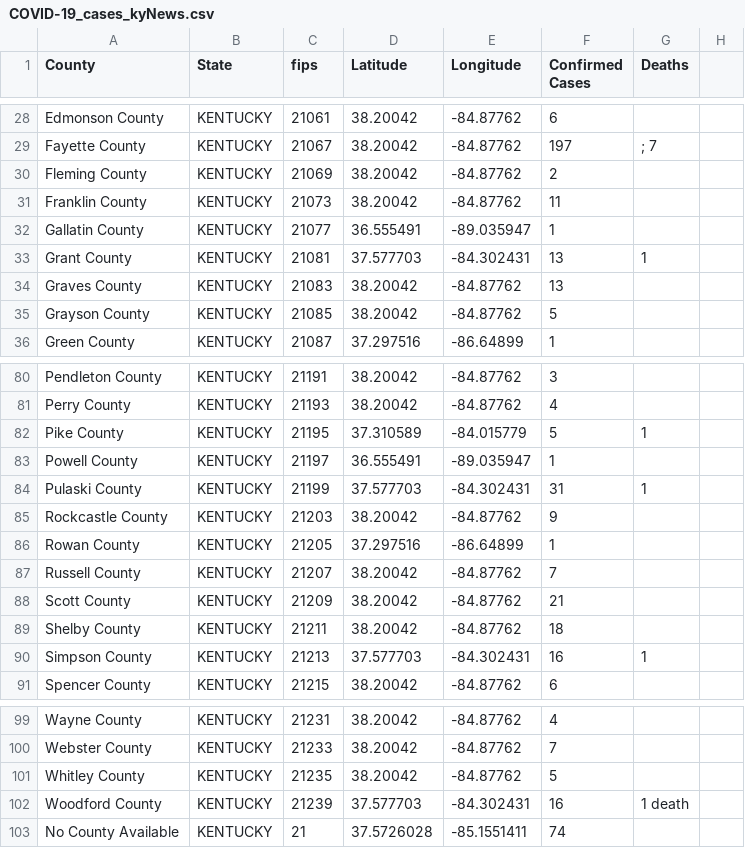
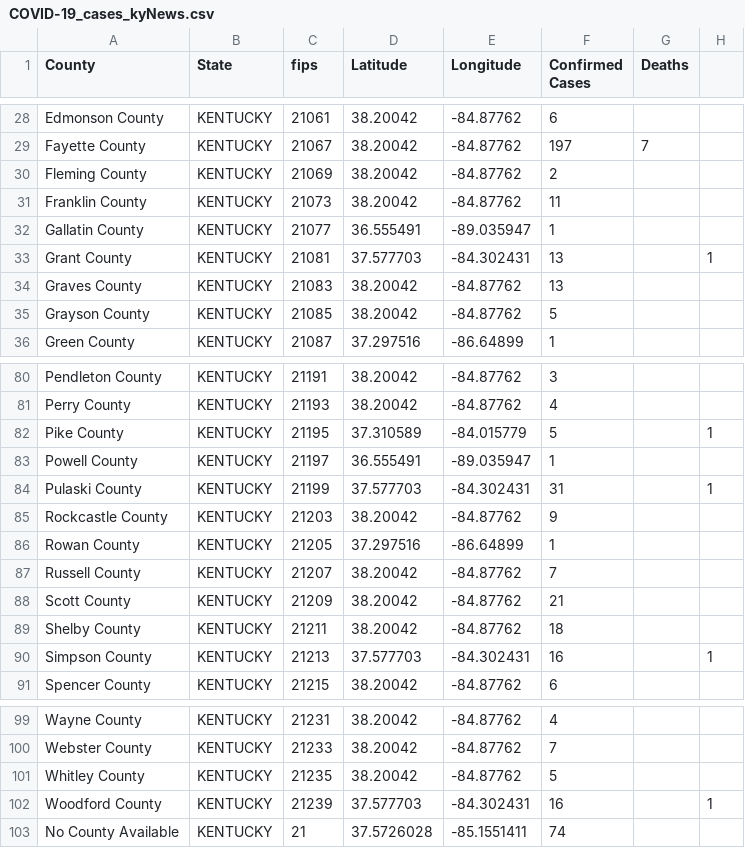
Before and after one commit to ThanatoSohne/COVID-19-Outbreak-Visualization-Tool, a CSV file: Web Scrapers/US States/COVID-19_cases_kyNews.csv, drawn as a sheet; only a part is shown, gaps mark what is left out; the diff covers the shown part only.

```diff
--- a/Web Scrapers/US States/COVID-19_cases_kyNews.csv
+++ b/Web Scrapers/US States/COVID-19_cases_kyNews.csv
@@ -29,2 +29,2 @@ Edmonson County,KENTUCKY,21061,38.20042, -84.87762,6,
-Fayette County,KENTUCKY,21067,38.20042, -84.87762,197,; 7 
+Fayette County,KENTUCKY,21067,38.20042, -84.87762,197,7 
 Fleming County,KENTUCKY,21069,38.20042, -84.87762,2,
@@ -32,3 +32,3 @@ Franklin County,KENTUCKY,21073,38.20042, -84.87762,11,
 Gallatin County,KENTUCKY,21077,36.555491, -89.035947,1,
-Grant County,KENTUCKY,21081,37.577703, -84.302431,13,1
+Grant County,KENTUCKY,21081,37.577703, -84.302431,13,, 1
 Graves County,KENTUCKY,21083,38.20042, -84.87762,13,
@@ -81,5 +81,5 @@ Pendleton County,KENTUCKY,21191,38.20042, -84.87762,3,
 Perry County,KENTUCKY,21193,38.20042, -84.87762,4,
-Pike County,KENTUCKY,21195,37.310589, -84.015779,5,1
+Pike County,KENTUCKY,21195,37.310589, -84.015779,5,, 1
 Powell County,KENTUCKY,21197,36.555491, -89.035947,1,
-Pulaski County,KENTUCKY,21199,37.577703, -84.302431,31,1
+Pulaski County,KENTUCKY,21199,37.577703, -84.302431,31,, 1
 Rockcastle County,KENTUCKY,21203,38.20042, -84.87762,9,
@@ -89,3 +89,3 @@ Scott County,KENTUCKY,21209,38.20042, -84.87762,21,
 Shelby County,KENTUCKY,21211,38.20042, -84.87762,18,
-Simpson County,KENTUCKY,21213,37.577703, -84.302431,16,1
+Simpson County,KENTUCKY,21213,37.577703, -84.302431,16,, 1
 Spencer County,KENTUCKY,21215,38.20042, -84.87762,6,
@@ -101,3 +101,3 @@ Webster County,KENTUCKY,21233,38.20042, -84.87762,7,
 Whitley County,KENTUCKY,21235,38.20042, -84.87762,5,
-Woodford County,KENTUCKY,21239,37.577703, -84.302431,16,1 death 
+Woodford County,KENTUCKY,21239,37.577703, -84.302431,16,, 1
 No County Available,KENTUCKY,21,37.5726028,-85.1551411,74,
```
Also changed, not shown: 36 edited cells elsewhere in this file.
